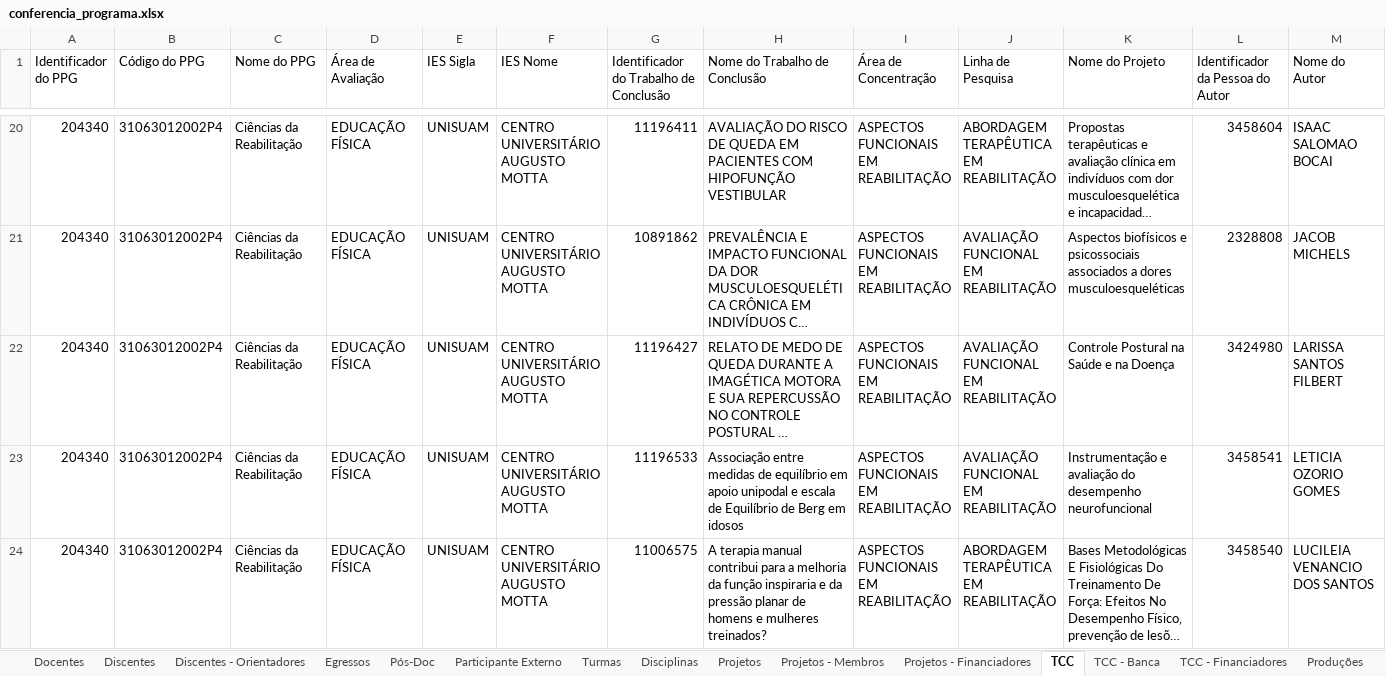
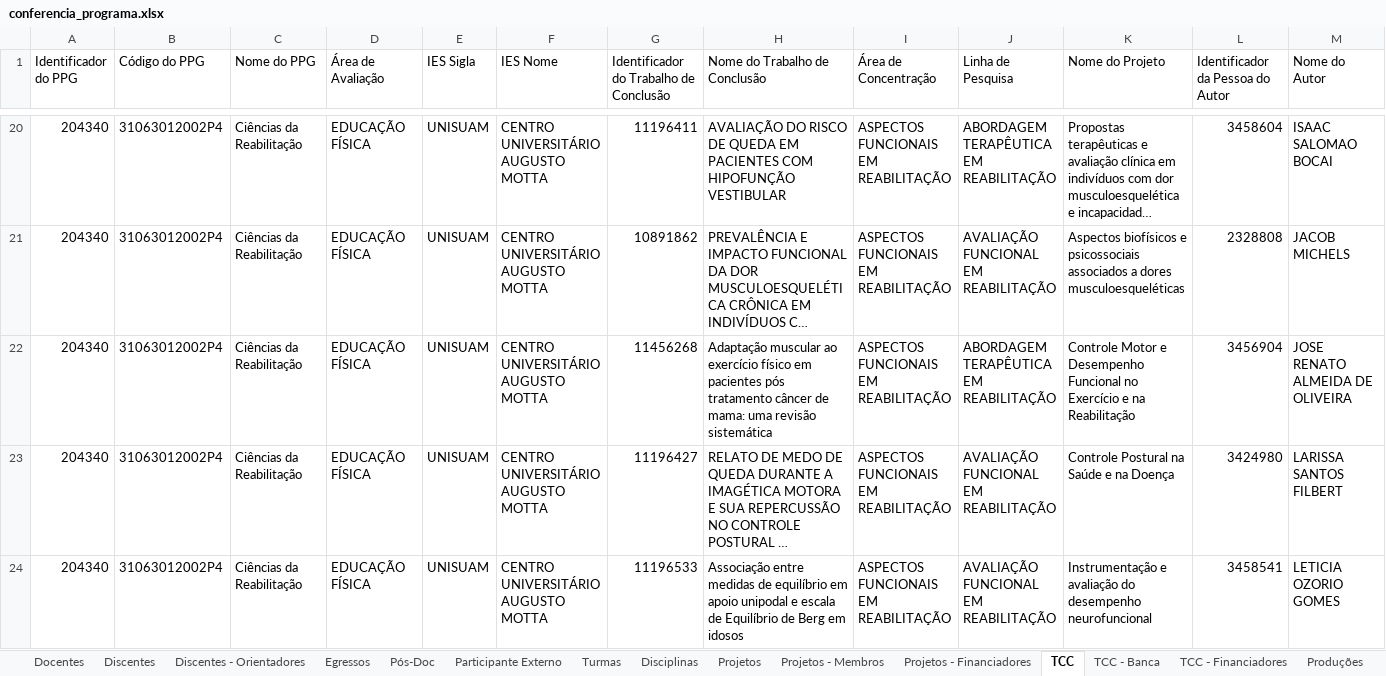
Before and after one commit to ppgcr-unisuam/observatoriocr, an Excel workbook: Sucupira/2021/conferencia_programa.xlsx, sheet TCC, drawn as a sheet; only a part is shown, gaps mark what is left out; the shorter side is filled out with more unchanged rows; long unchanged cells end in …; values as stored, in another font and other column widths than the file's, no borders; rows hold the shown columns only; the diff names each change by its address in the sheet, - before the commit and + after, or states it on an @@ line.

```diff
--- a/Sucupira/2021/conferencia_programa.xlsx (sheet TCC)
+++ b/Sucupira/2021/conferencia_programa.xlsx (sheet TCC)
+row 22: 204340 | 31063012002P4 | Ciências da Reabilitação | EDUCAÇÃO FÍSICA | UNISUAM | CENTRO UNIVERSITÁRIO AUGUSTO MOTTA | 11456268 | Adaptação muscular ao exercício físico em pacientes pós tratamento câncer de mama: uma revisão sistemática | ASPECTOS FUNCIONAIS EM REABILITAÇÃO | ABORDAGEM TERAPÊUTICA EM REABILITAÇÃO | Controle Motor e Desempenho Funcional no Exercício e na Reabilitação | 3456904 | JOSE RENATO ALMEIDA DE OLIVEIRA
```
Also changed, not shown: sheet TCC - Banca, sheet Projetos - Membros, sheet TCC - Financiadores, sheet Participante Externo, sheet Egressos, sheet Linhas de Pesquisa - TCC, 3 more sheets, Sucupira/2019/conferencia_programa.xlsx, Sucupira/2020/conferencia_programa.xlsx, 36 other files.
